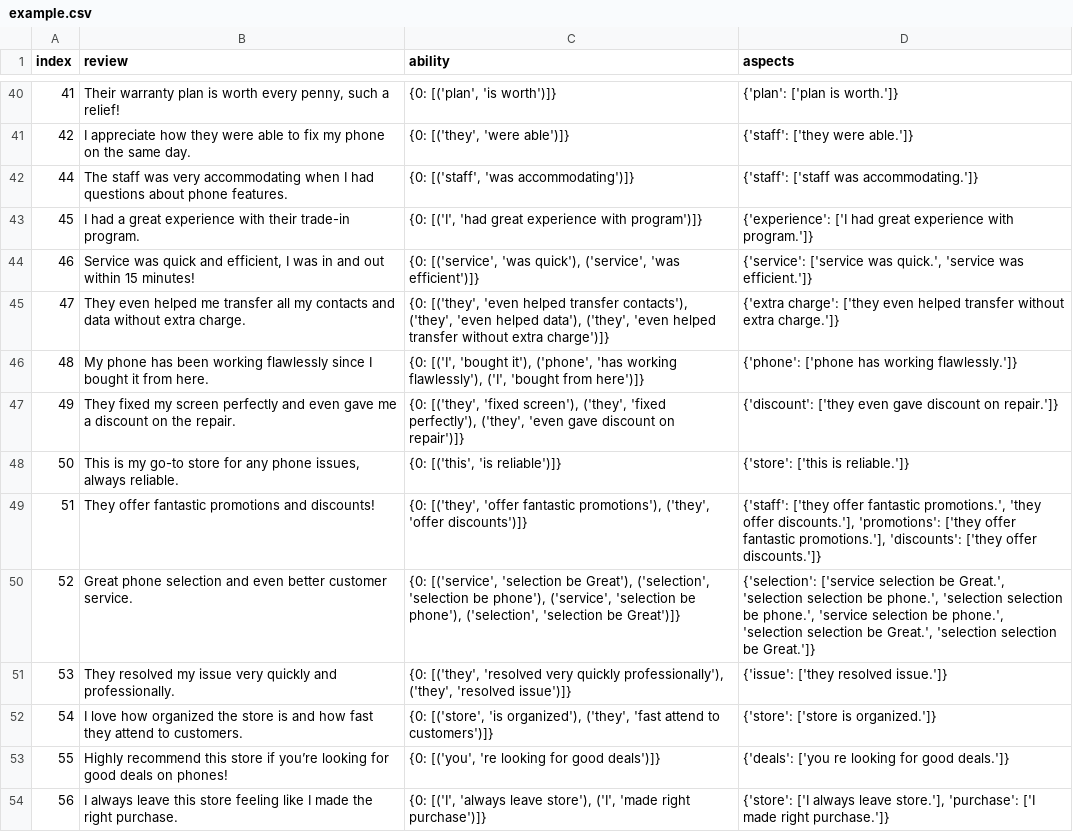
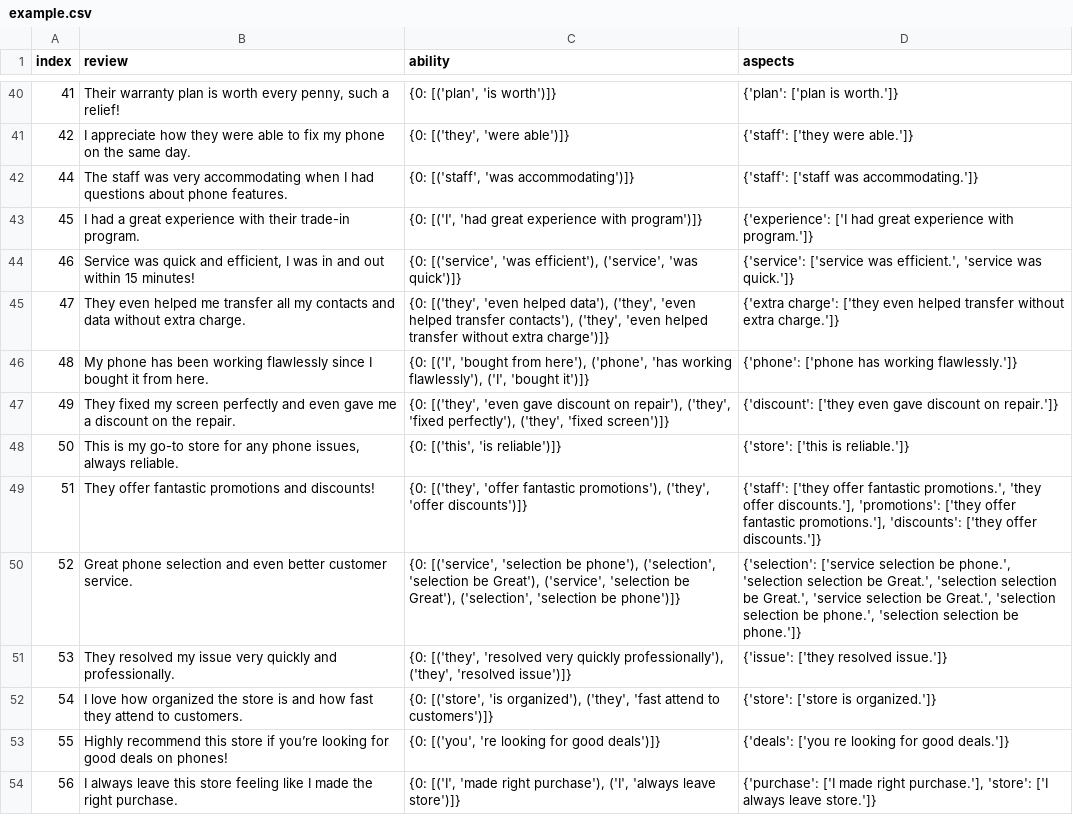
Before and after one commit to bahategar/aspect-based-sentiment-analysis-demo1, a CSV file: example.csv, drawn as a sheet; only a part is shown, gaps mark what is left out; the diff covers the shown part only.

```diff
--- a/example.csv
+++ b/example.csv
@@ -43,9 +43,9 @@ index,review,ability,aspects
 45,I had a great experience with their trade-in program.,"{0: [('I', 'had great experience with program')]}",{'experience': ['I had great experience with program.']}
-46,"Service was quick and efficient, I was in and out within 15 minutes!","{0: [('service', 'was quick'), ('service', 'was efficient')]}","{'service': ['service was quick.', 'service was efficient.']}"
-47,They even helped me transfer all my contacts and data without extra charge.,"{0: [('they', 'even helped transfer contacts'), ('they', 'even helped data'), ('they', 'even helped transfer without extra charge')]}",{'extra charge': ['they even helped transfer without extra charge.']}
-48,My phone has been working flawlessly since I bought it from here.,"{0: [('I', 'bought it'), ('phone', 'has working flawlessly'), ('I', 'bought from here')]}",{'phone': ['phone has working flawlessly.']}
-49,They fixed my screen perfectly and even gave me a discount on the repair.,"{0: [('they', 'fixed screen'), ('they', 'fixed perfectly'), ('they', 'even gave discount on repair')]}",{'discount': ['they even gave discount on repair.']}
+46,"Service was quick and efficient, I was in and out within 15 minutes!","{0: [('service', 'was efficient'), ('service', 'was quick')]}","{'service': ['service was efficient.', 'service was quick.']}"
+47,They even helped me transfer all my contacts and data without extra charge.,"{0: [('they', 'even helped data'), ('they', 'even helped transfer contacts'), ('they', 'even helped transfer without extra charge')]}",{'extra charge': ['they even helped transfer without extra charge.']}
+48,My phone has been working flawlessly since I bought it from here.,"{0: [('I', 'bought from here'), ('phone', 'has working flawlessly'), ('I', 'bought it')]}",{'phone': ['phone has working flawlessly.']}
+49,They fixed my screen perfectly and even gave me a discount on the repair.,"{0: [('they', 'even gave discount on repair'), ('they', 'fixed perfectly'), ('they', 'fixed screen')]}",{'discount': ['they even gave discount on repair.']}
 50,"This is my go-to store for any phone issues, always reliable.","{0: [('this', 'is reliable')]}",{'store': ['this is reliable.']}
 51,They offer fantastic promotions and discounts!,"{0: [('they', 'offer fantastic promotions'), ('they', 'offer discounts')]}","{'staff': ['they offer fantastic promotions.', 'they offer discounts.'], 'promotions': ['they offer fantastic promotions.'], 'discounts': ['they offer discounts.']}"
-52,Great phone selection and even better customer service.,"{0: [('service', 'selection be Great'), ('selection', 'selection be phone'), ('service', 'selection be phone'), ('selection', 'selection be Great')]}","{'selection': ['service selection be Great.', 'selection selection be phone.', 'selection selection be phone.', 'service selection be phone.', 'selection selection be Great.', 'selection selection be Great.']}"
+52,Great phone selection and even better customer service.,"{0: [('service', 'selection be phone'), ('selection', 'selection be Great'), ('service', 'selection be Great'), ('selection', 'selection be phone')]}","{'selection': ['service selection be phone.', 'selection selection be Great.', 'selection selection be Great.', 'service selection be Great.', 'selection selection be phone.', 'selection selection be phone.']}"
 53,They resolved my issue very quickly and professionally.,"{0: [('they', 'resolved very quickly professionally'), ('they', 'resolved issue')]}",{'issue': ['they resolved issue.']}
@@ -53,2 +53,2 @@ index,review,ability,aspects
 55,Highly recommend this store if you’re looking for good deals on phones!,"{0: [('you', 're looking for good deals')]}",{'deals': ['you re looking for good deals.']}
-56,I always leave this store feeling like I made the right purchase.,"{0: [('I', 'always leave store'), ('I', 'made right purchase')]}","{'store': ['I always leave store.'], 'purchase': ['I made right purchase.']}"
+56,I always leave this store feeling like I made the right purchase.,"{0: [('I', 'made right purchase'), ('I', 'always leave store')]}","{'purchase': ['I made right purchase.'], 'store': ['I always leave store.']}"
```
Also changed, not shown: 36 edited cells elsewhere in this file, 3 other files.
